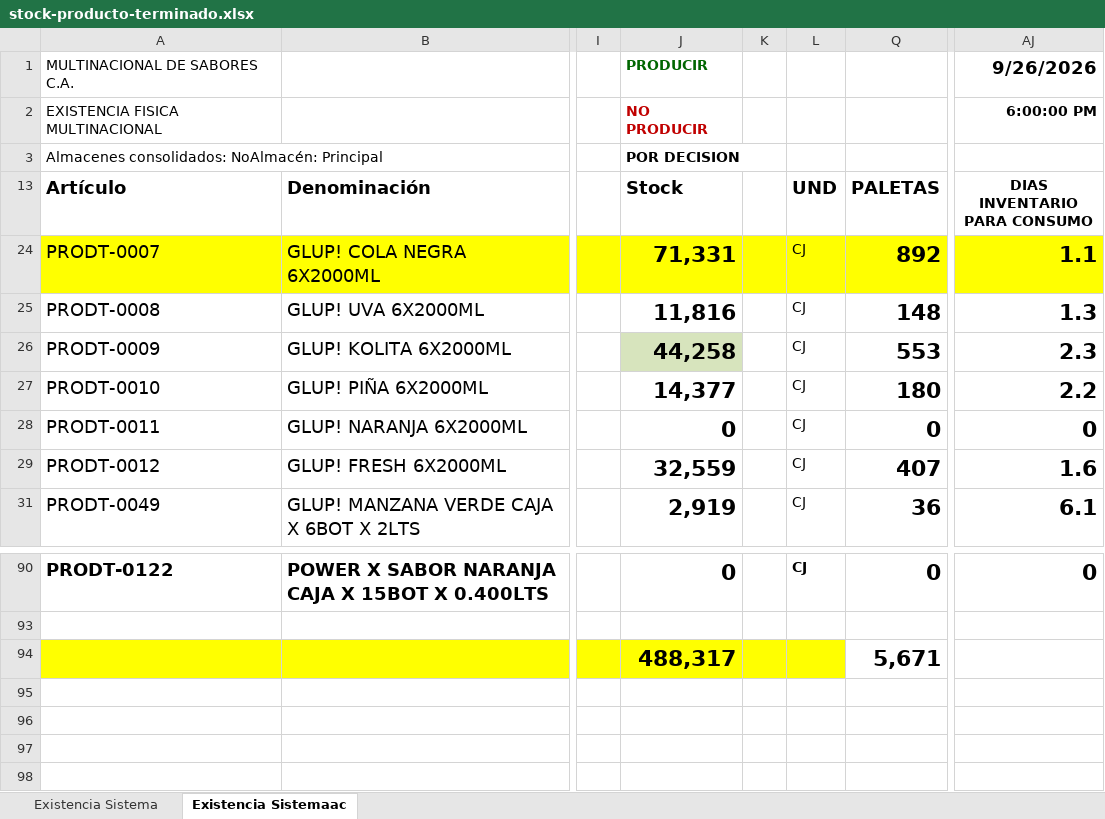
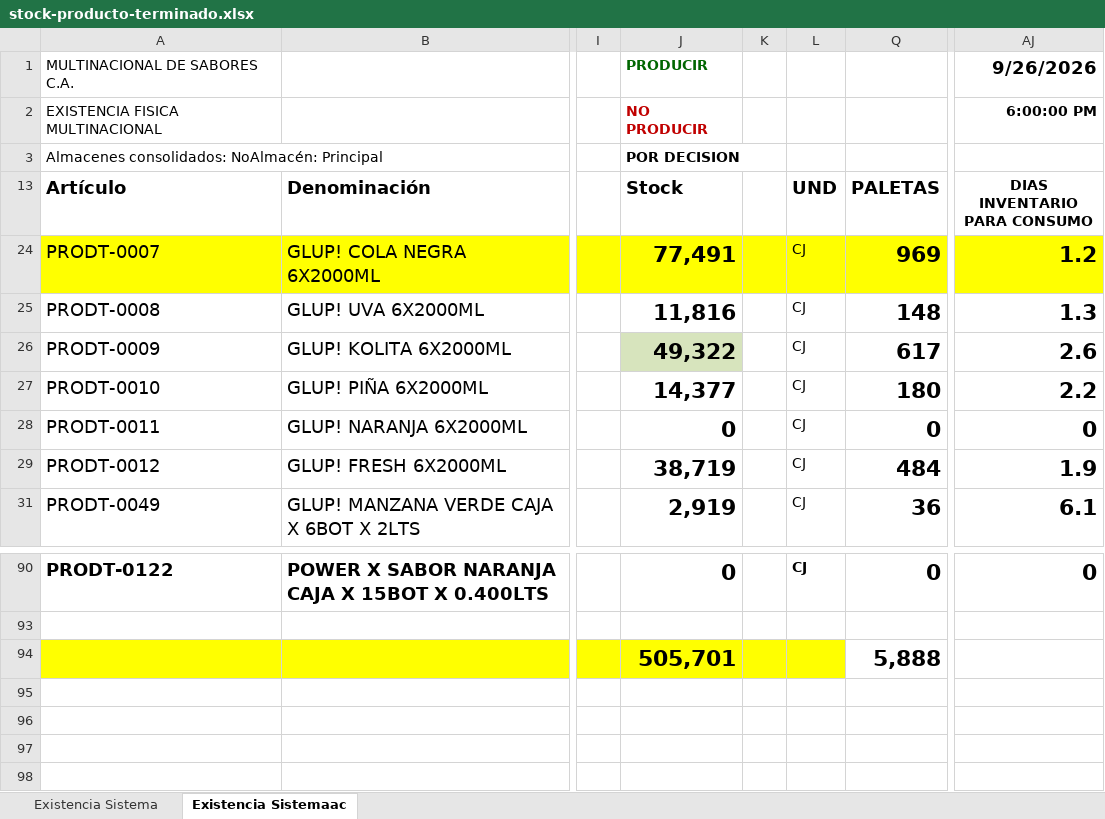
Before and after one commit to datapromns-collab/Data-Pro-V1.7, an Excel workbook: uploads/logistica/stock-producto-terminado.xlsx, sheet Existencia Sistemaac, drawn as a sheet; only a part is shown, gaps mark what is left out; values as stored, in another font and other column widths than the file's, no borders; conditional formats not drawn; removed rows and columns are numbered as before the commit, all else as after; rows hold the shown columns only; the diff names each change by its address in the sheet, - before the commit and + after, or states it on an @@ line.

```diff
--- a/uploads/logistica/stock-producto-terminado.xlsx (sheet Existencia Sistemaac)
+++ b/uploads/logistica/stock-producto-terminado.xlsx (sheet Existencia Sistemaac)
-J24 (Stock): 71,331
+J24 (Stock): 77,491
-Q24 (PALETAS): 892
+Q24 (PALETAS): 969
-AJ24 (DIAS INVENTARIO PARA CONSUMO): 1.1
+AJ24 (DIAS INVENTARIO PARA CONSUMO): 1.2
-J26 (Stock): 44,258
+J26 (Stock): 49,322
-Q26 (PALETAS): 553
+Q26 (PALETAS): 617
-AJ26 (DIAS INVENTARIO PARA CONSUMO): 2.3
+AJ26 (DIAS INVENTARIO PARA CONSUMO): 2.6
-J29 (Stock): 32,559
+J29 (Stock): 38,719
-Q29 (PALETAS): 407
+Q29 (PALETAS): 484
-AJ29 (DIAS INVENTARIO PARA CONSUMO): 1.6
+AJ29 (DIAS INVENTARIO PARA CONSUMO): 1.9
-row 94:  |  |  | 488,317 |  |  | 5,671
+row 94:  |  |  | 505,701 |  |  | 5,888
```
Also changed, not shown: sheet Existencia Sistema, hidden cells, 11 other files.
